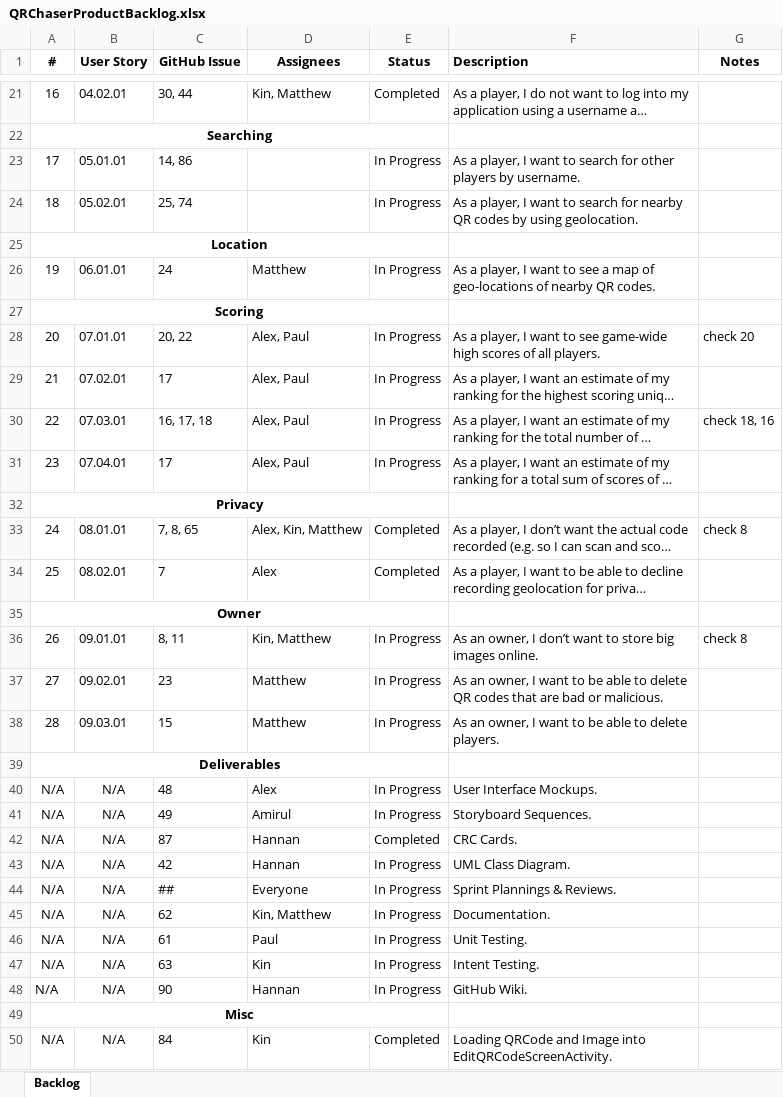
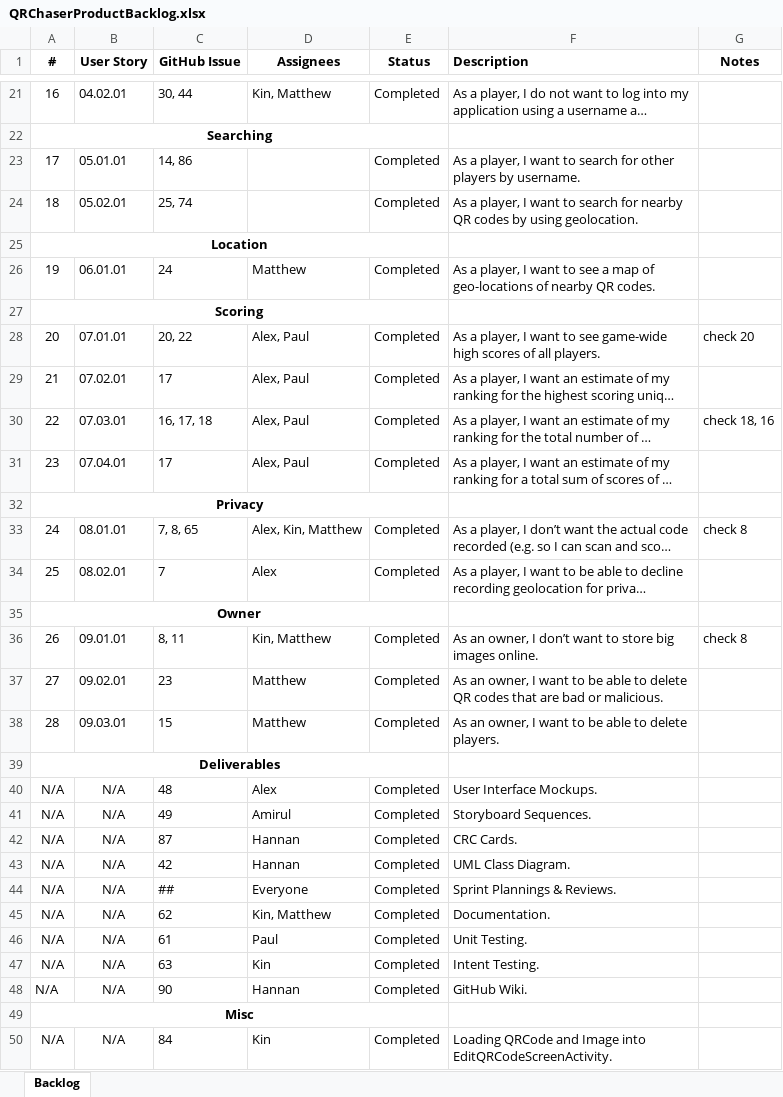
Before and after one commit to RomanCui/QRChaser, an Excel workbook: doc/QRChaserProductBacklog.xlsx, sheet Backlog, drawn as a sheet; only a part is shown, gaps mark what is left out; long unchanged cells end in …; values as stored, in another font and other column widths than the file's, no borders; the diff covers the shown part only; the diff names each change by its address in the sheet, - before the commit and + after, or states it on an @@ line.

Commit message:
Update backlogs to match the github

```diff
--- a/doc/QRChaserProductBacklog.xlsx (sheet Backlog)
+++ b/doc/QRChaserProductBacklog.xlsx (sheet Backlog)
-E23:E24 (Status): In Progress
+E23:E24 (Status): Completed
-E26 (Status): In Progress
+E26 (Status): Completed
-E28:E31 (Status): In Progress
+E28:E31 (Status): Completed
-E36:E38 (Status): In Progress
+E36:E38 (Status): Completed
-E40:E41 (Status): In Progress
+E40:E41 (Status): Completed
-E43:E48 (Status): In Progress
+E43:E48 (Status): Completed
```
Also changed, not shown: 8 edited cells elsewhere in this sheet, 1 other file.
